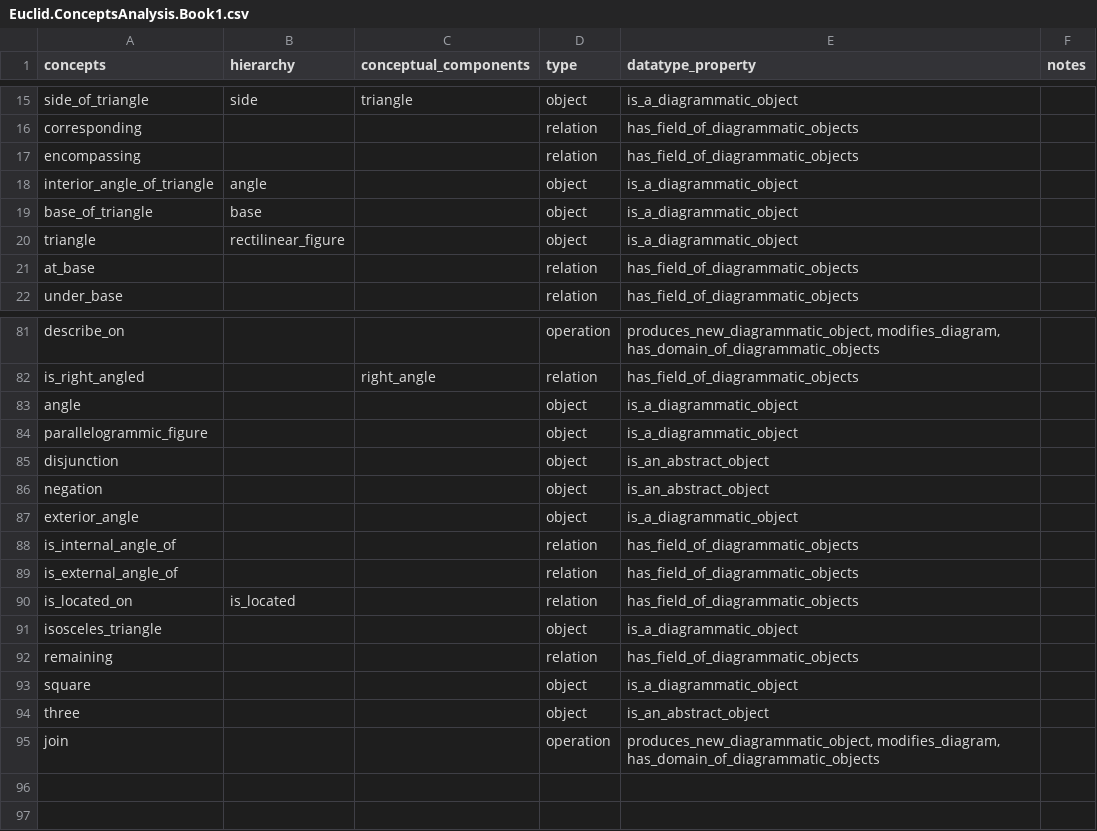
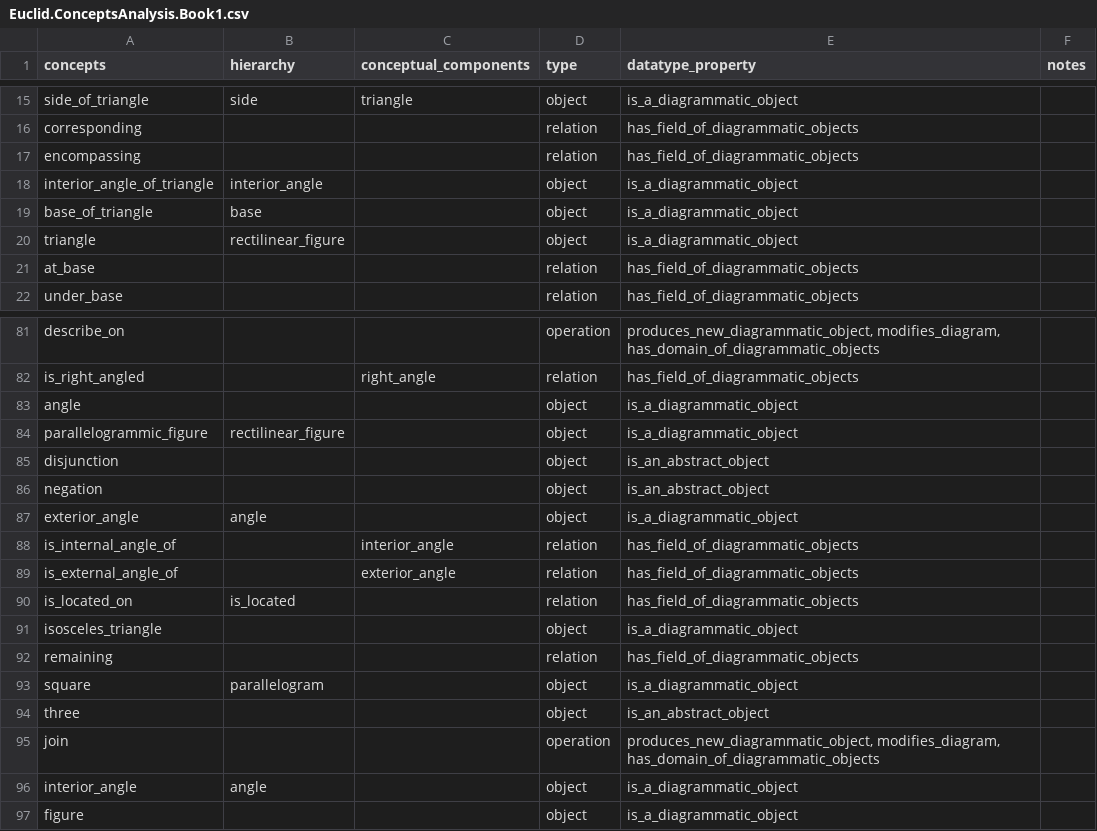
Before and after one commit to Mttbnchtt/ontology-and-proofs, a CSV file: ontologies/elements_book1/ontological_analysis/Euclid.ConceptsAnalysis.Book1.csv, drawn as a sheet; only a part is shown, gaps mark what is left out.

Commit message:
Auto-commit at 2024-12-04 10:55:58; modified: ontologies/elements_book1/ontological_analysis/Euclid.ConceptsAnalysis.Book1.csv

```diff
--- a/ontologies/elements_book1/ontological_analysis/Euclid.ConceptsAnalysis.Book1.csv
+++ b/ontologies/elements_book1/ontological_analysis/Euclid.ConceptsAnalysis.Book1.csv
@@ -17,3 +17,3 @@ corresponding,,,relation,has_field_of_diagrammatic_objects,
 encompassing,,,relation,has_field_of_diagrammatic_objects,
-interior_angle_of_triangle,angle,,object,is_a_diagrammatic_object,
+interior_angle_of_triangle,interior_angle,,object,is_a_diagrammatic_object,
 base_of_triangle,base,,object,is_a_diagrammatic_object,
@@ -83,8 +83,8 @@ is_right_angled,,right_angle,relation,has_field_of_diagrammatic_objects,
 angle,,,object,is_a_diagrammatic_object,
-parallelogrammic_figure,,,object,is_a_diagrammatic_object,
+parallelogrammic_figure,rectilinear_figure,,object,is_a_diagrammatic_object,
 disjunction,,,object,is_an_abstract_object,
 negation,,,object,is_an_abstract_object,
-exterior_angle,,,object,is_a_diagrammatic_object,
-is_internal_angle_of,,,relation,has_field_of_diagrammatic_objects,
-is_external_angle_of,,,relation,has_field_of_diagrammatic_objects,
+exterior_angle,angle,,object,is_a_diagrammatic_object,
+is_internal_angle_of,,interior_angle,relation,has_field_of_diagrammatic_objects,
+is_external_angle_of,,exterior_angle,relation,has_field_of_diagrammatic_objects,
 is_located_on,is_located,,relation,has_field_of_diagrammatic_objects,
@@ -92,4 +92,6 @@ isosceles_triangle,,,object,is_a_diagrammatic_object,
 remaining,,,relation,has_field_of_diagrammatic_objects,
-square,,,object,is_a_diagrammatic_object,
+square,parallelogram,,object,is_a_diagrammatic_object,
 three,,,object,is_an_abstract_object,
 join,,,operation,"produces_new_diagrammatic_object, modifies_diagram, has_domain_of_diagrammatic_objects",
+interior_angle,angle,,object,is_a_diagrammatic_object,
+figure,,,object,is_a_diagrammatic_object,
```
